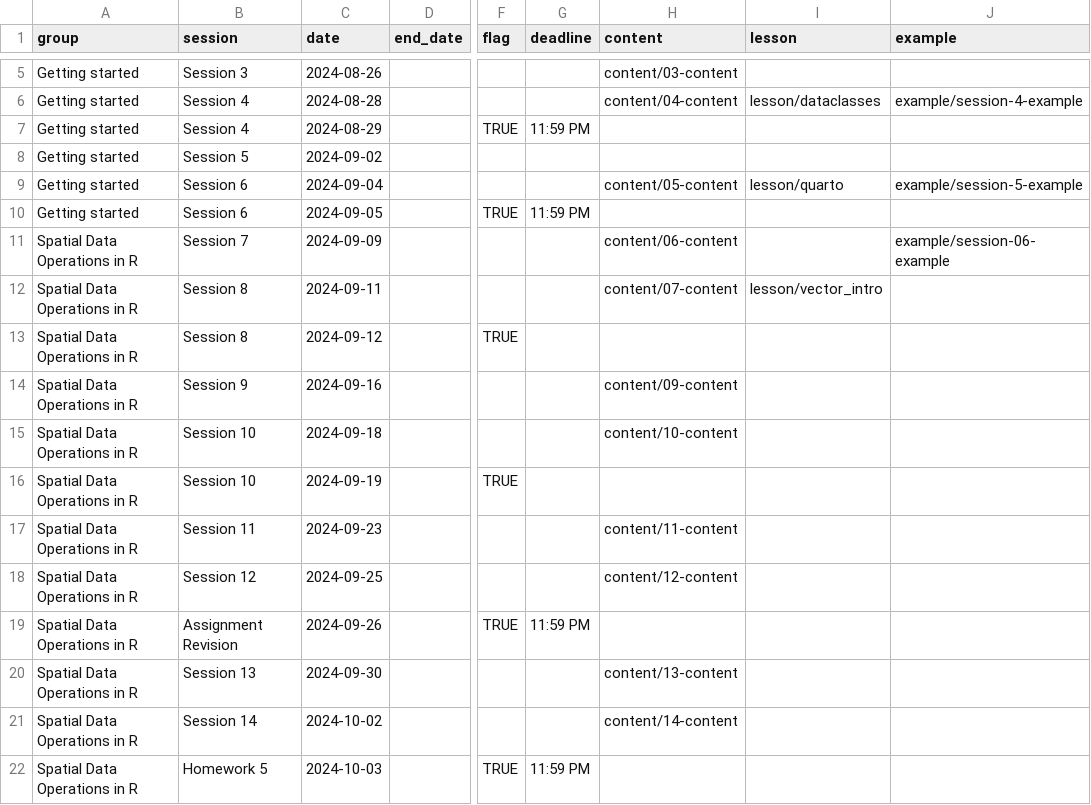
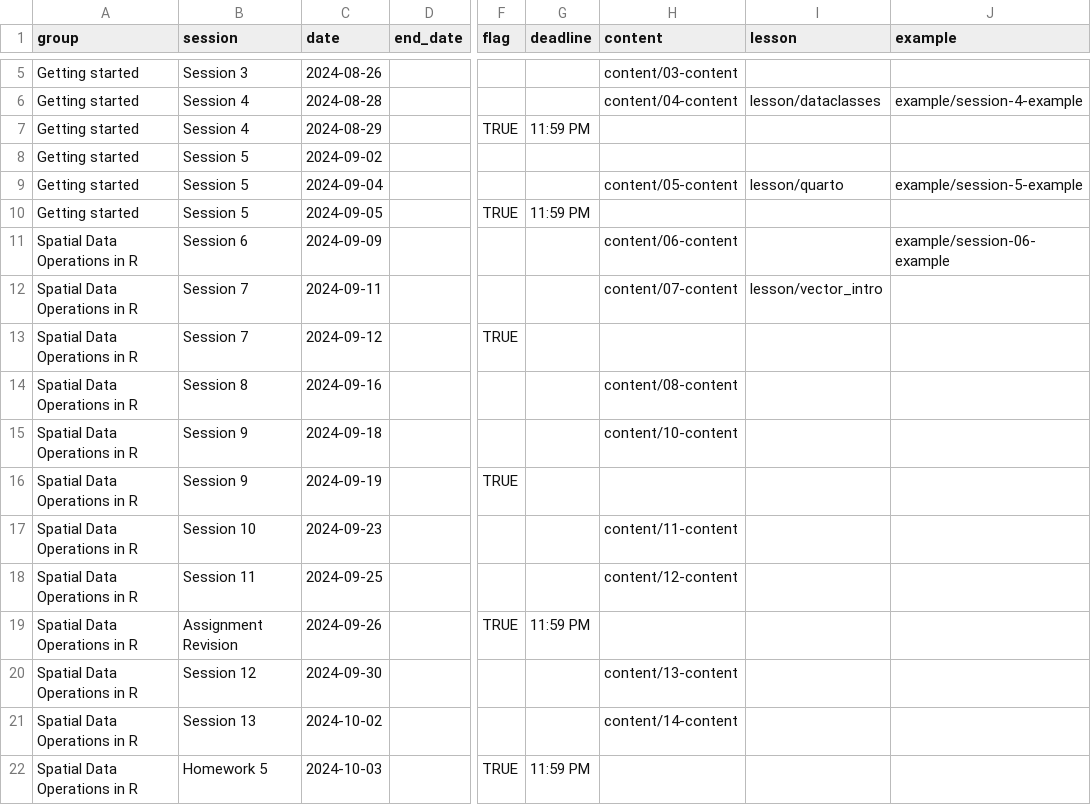
Before and after one commit to CarolynKoehn/isdrfall2024, a CSV file: data/schedule.csv, drawn as a sheet; only a part is shown, gaps mark what is left out; the diff covers the shown part only; the diff names each change by its address in the sheet, - before the commit and + after, or states it on an @@ line.

Commit message:
s7 activity, s8 content

```diff
--- a/data/schedule.csv
+++ b/data/schedule.csv
-B9:B10 (session): Session 6
+B9:B10 (session): Session 5
-B11 (session): Session 7
+B11 (session): Session 6
-B12:B13 (session): Session 8
+B12:B13 (session): Session 7
-B14 (session): Session 9
+B14 (session): Session 8
-H14 (content): content/09-content
+H14 (content): content/08-content
-B15:B16 (session): Session 10
+B15:B16 (session): Session 9
-B17 (session): Session 11
+B17 (session): Session 10
-B18 (session): Session 12
+B18 (session): Session 11
-B20 (session): Session 13
+B20 (session): Session 12
-B21 (session): Session 14
+B21 (session): Session 13
```
Also changed, not shown: 24 edited cells elsewhere in this file, 6 other files.
